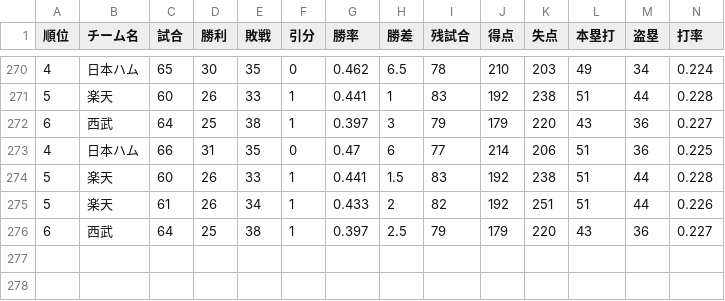
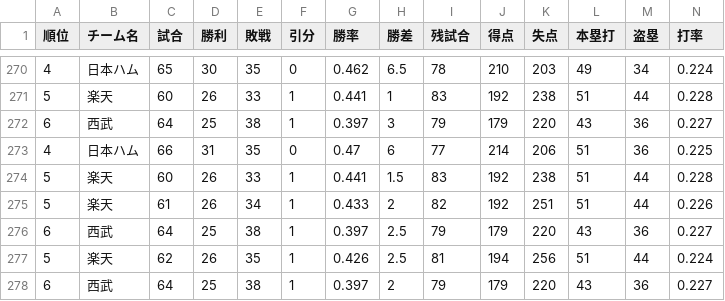
Before and after one commit to Satoshi-Sh/baseball-git-scraper, a CSV file: data/pacific.csv, drawn as a sheet; only a part is shown, gaps mark what is left out; rows hold the shown columns only; the diff names each change by its address in the sheet, - before the commit and + after, or states it on an @@ line.

```diff
--- a/data/pacific.csv
+++ b/data/pacific.csv
+row 277: 5 | 楽天 | 62 | 26 | 35 | 1 | 0.426 | 2.5 | 81 | 194 | 256 | 51 | 44 | 0.224
+row 278: 6 | 西武 | 64 | 25 | 38 | 1 | 0.397 | 2 | 79 | 179 | 220 | 43 | 36 | 0.227
```
Also changed, not shown: data/central.csv.
